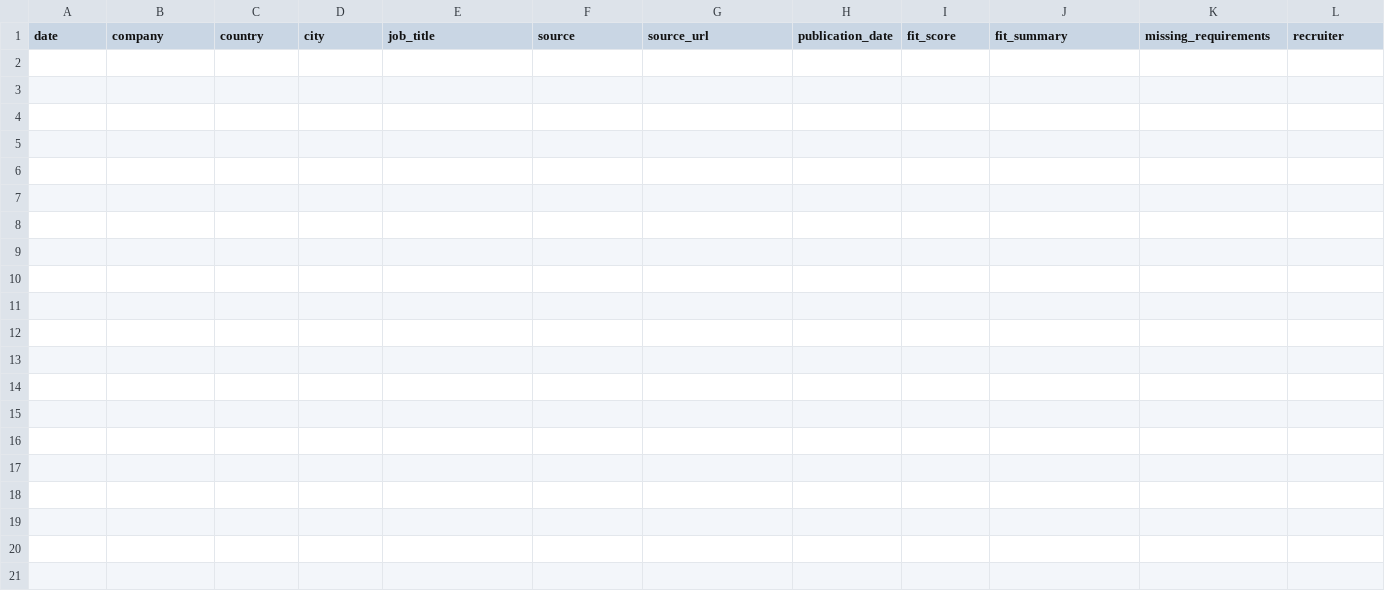
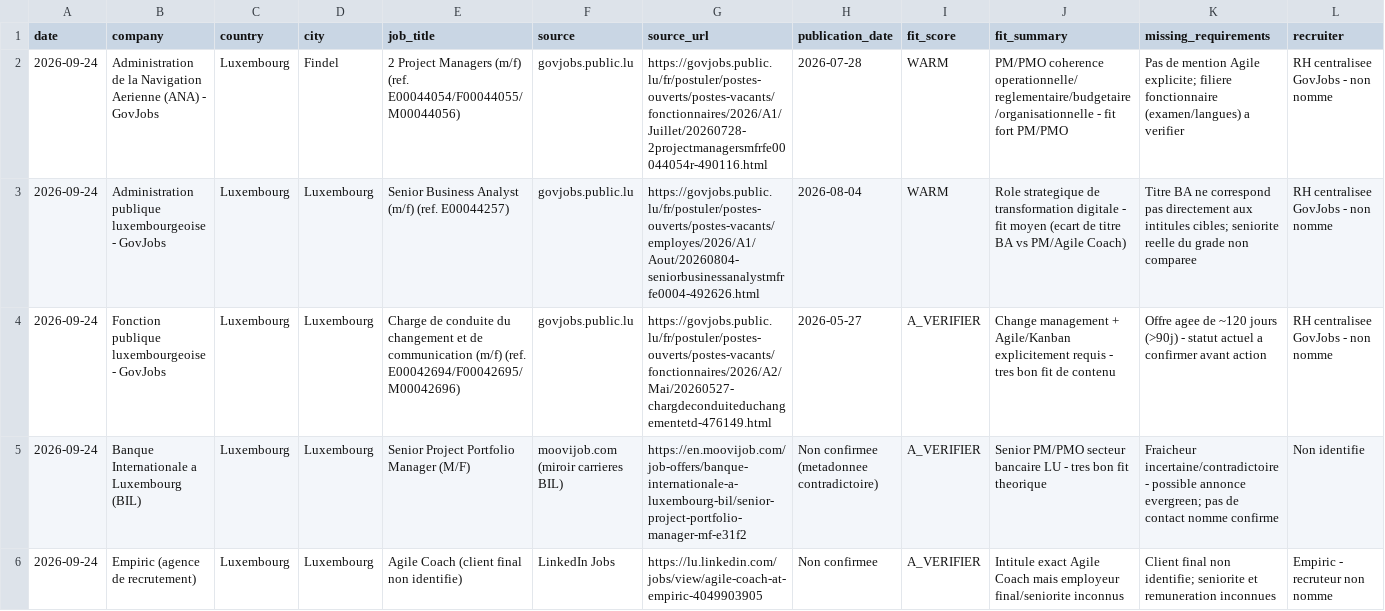
Before and after one commit to salimgomri/aigileBusinessHunter, a CSV file: career-history.csv, drawn as a sheet; only a part is shown; rows hold the shown columns only; the diff names each change by its address in the sheet, - before the commit and + after, or states it on an @@ line.

```diff
--- a/career-history.csv
+++ b/career-history.csv
+row 2: 2026-09-24 | Administration de la Navigation Aerienne (ANA) - GovJobs | Luxembourg | Findel | 2 Project Managers (m/f) (ref. E00044054/F00044055/M00044056) | govjobs.public.lu | https://govjobs.public.lu/fr/postuler/postes-ouverts/postes-vacants/fonctionnaires/2026/A1/Juillet/20260728-2projectmanagersmfrfe00044054r-490116.html | 2026-07-28 | WARM | PM/PMO coherence operationnelle/reglementaire/budgetaire/organisationnelle - fit fort PM/PMO | Pas de mention Agile explicite; filiere fonctionnaire (examen/langues) a verifier | RH centralisee GovJobs - non nomme
+row 3: 2026-09-24 | Administration publique luxembourgeoise - GovJobs | Luxembourg | Luxembourg | Senior Business Analyst (m/f) (ref. E00044257) | govjobs.public.lu | https://govjobs.public.lu/fr/postuler/postes-ouverts/postes-vacants/employes/2026/A1/Aout/20260804-seniorbusinessanalystmfrfe0004-492626.html | 2026-08-04 | WARM | Role strategique de transformation digitale - fit moyen (ecart de titre BA vs PM/Agile Coach) | Titre BA ne correspond pas directement aux intitules cibles; seniorite reelle du grade non comparee | RH centralisee GovJobs - non nomme
+row 4: 2026-09-24 | Fonction publique luxembourgeoise - GovJobs | Luxembourg | Luxembourg | Charge de conduite du changement et de communication (m/f) (ref. E00042694/F00042695/M00042696) | govjobs.public.lu | https://govjobs.public.lu/fr/postuler/postes-ouverts/postes-vacants/fonctionnaires/2026/A2/Mai/20260527-chargdeconduiteduchangementetd-476149.html | 2026-05-27 | A_VERIFIER | Change management + Agile/Kanban explicitement requis - tres bon fit de contenu | Offre agee de ~120 jours (>90j) - statut actuel a confirmer avant action | RH centralisee GovJobs - non nomme
+row 5: 2026-09-24 | Banque Internationale a Luxembourg (BIL) | Luxembourg | Luxembourg | Senior Project Portfolio Manager (M/F) | moovijob.com (miroir carrieres BIL) | https://en.moovijob.com/job-offers/banque-internationale-a-luxembourg-bil/senior-project-portfolio-manager-mf-e31f2 | Non confirmee (metadonnee contradictoire) | A_VERIFIER | Senior PM/PMO secteur bancaire LU - tres bon fit theorique | Fraicheur incertaine/contradictoire - possible annonce evergreen; pas de contact nomme confirme | Non identifie
+row 6: 2026-09-24 | Empiric (agence de recrutement) | Luxembourg | Luxembourg | Agile Coach (client final non identifie) | LinkedIn Jobs | https://lu.linkedin.com/jobs/view/agile-coach-at-empiric-4049903905 | Non confirmee | A_VERIFIER | Intitule exact Agile Coach mais employeur final/seniorite inconnus | Client final non identifie; seniorite et remuneration inconnues | Empiric - recruteur non nomme
```
Also changed, not shown: 1 other file.
